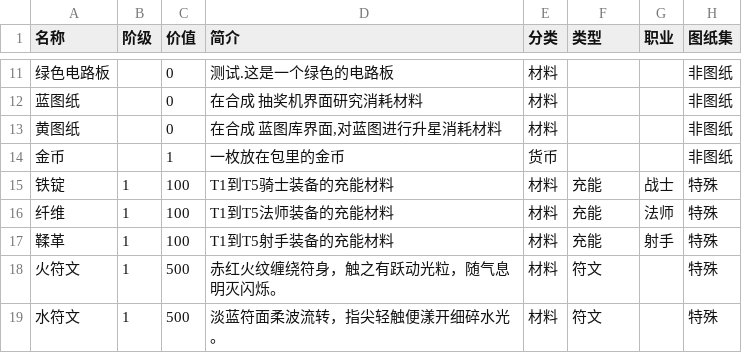
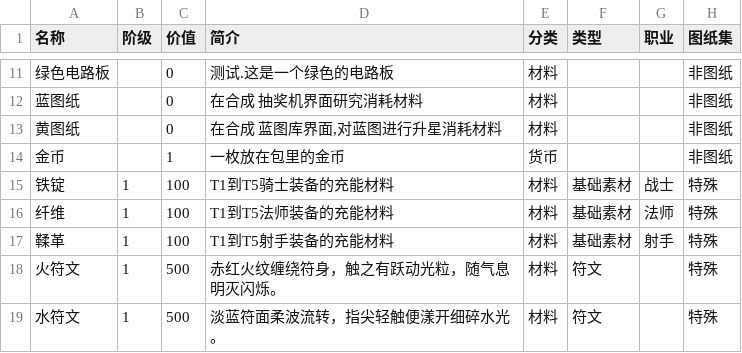
Before and after one commit to DUO003/Melvor-Plan, a CSV file: 表格/梅尔沃计划重制数据 - 装备蓝图.csv, drawn as a sheet; only a part is shown, gaps mark what is left out; the diff names each change by its address in the sheet, - before the commit and + after, or states it on an @@ line.

```diff
--- a/表格/梅尔沃计划重制数据 - 装备蓝图.csv
+++ b/表格/梅尔沃计划重制数据 - 装备蓝图.csv
-F15:F17 (类型): 充能
+F15:F17 (类型): 基础素材
```
Also changed, not shown: 20 other files.
